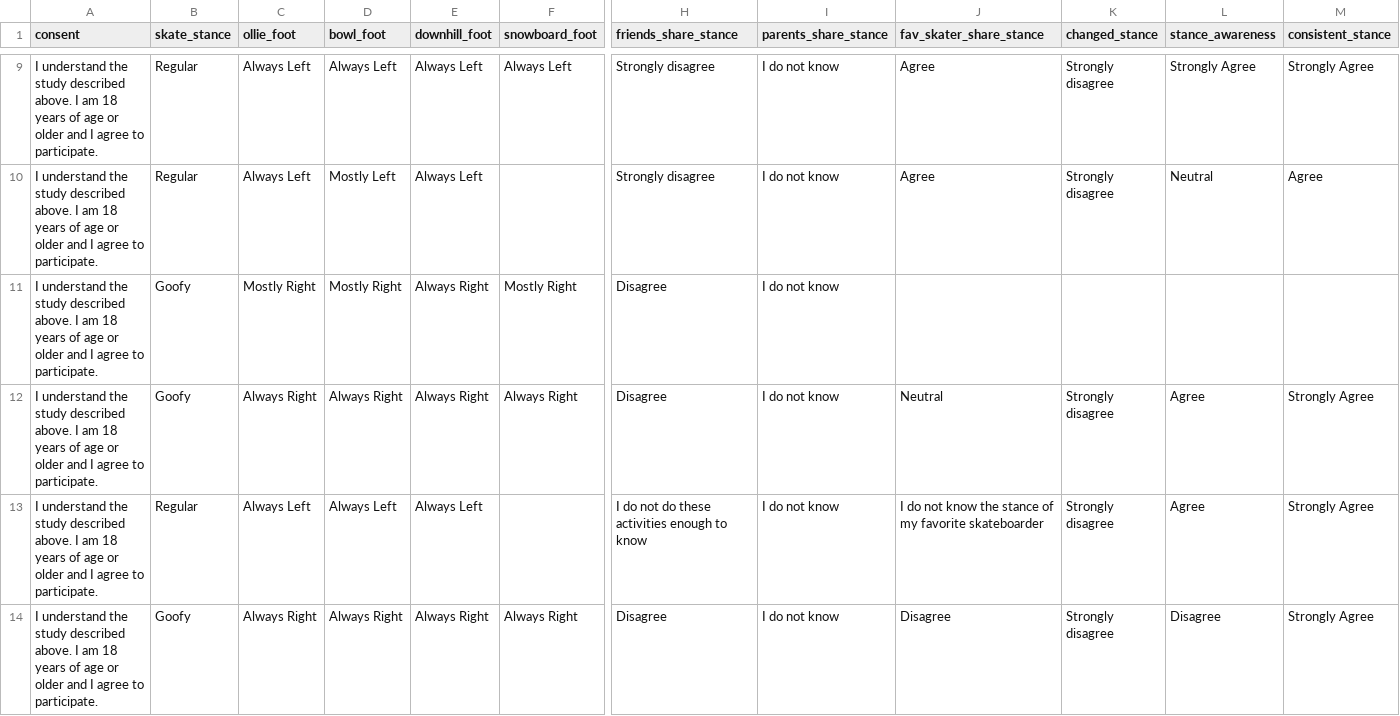
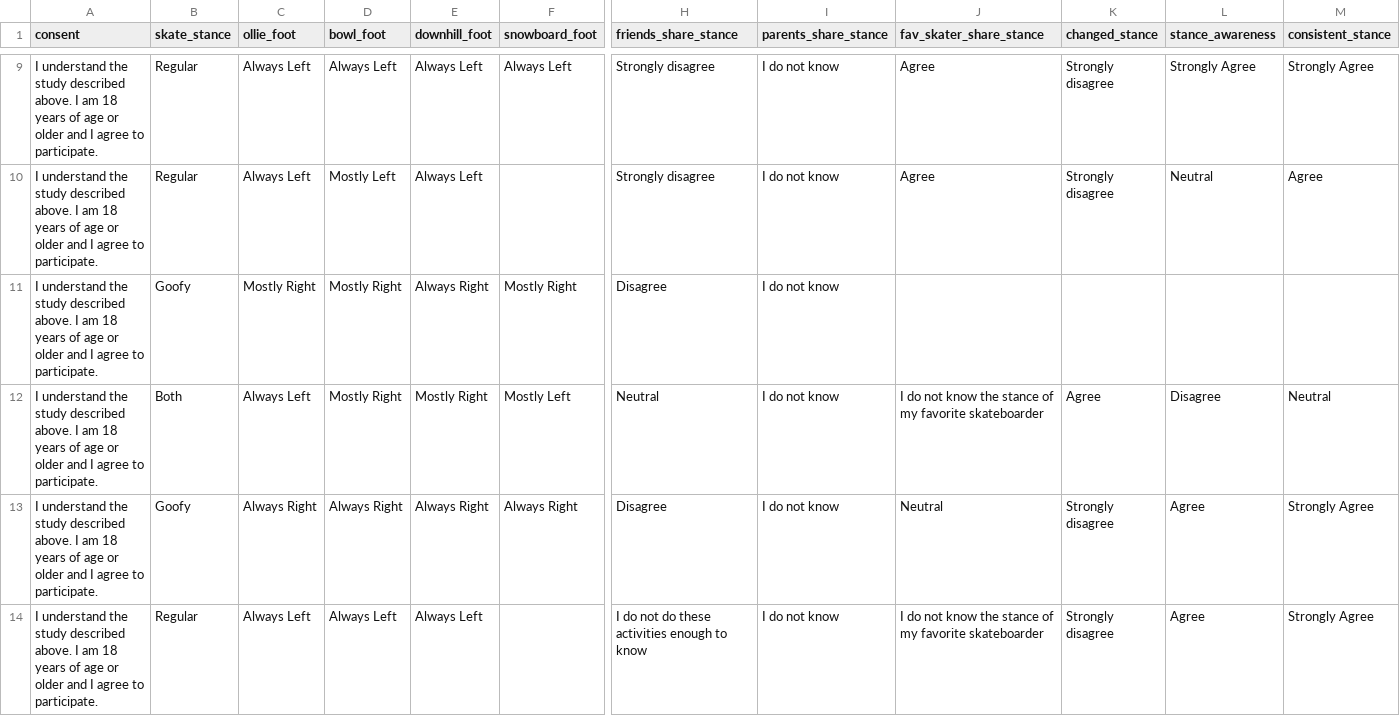
Before and after one commit to mascarenhasav/mascarenhasav.github.io, a CSV file: data/df_converted_web.csv, drawn as a sheet; only a part is shown, gaps mark what is left out; the shorter side is filled out with more unchanged rows; rows hold the shown columns only; the diff covers the shown part only; the diff names each change by its address in the sheet, - before the commit and + after, or states it on an @@ line.

Commit message:
data

```diff
--- a/data/df_converted_web.csv
+++ b/data/df_converted_web.csv
+row 12: I understand the study described above. I am 18 years of age or older and I agree to participate. | Both | Always Left | Mostly Right | Mostly Right | Mostly Left | Neutral | I do not know | I do not know the stance of my favorite skateboarder | Agree | Disagree | Neutral
```
Also changed, not shown: 5 added rows elsewhere in this file.
